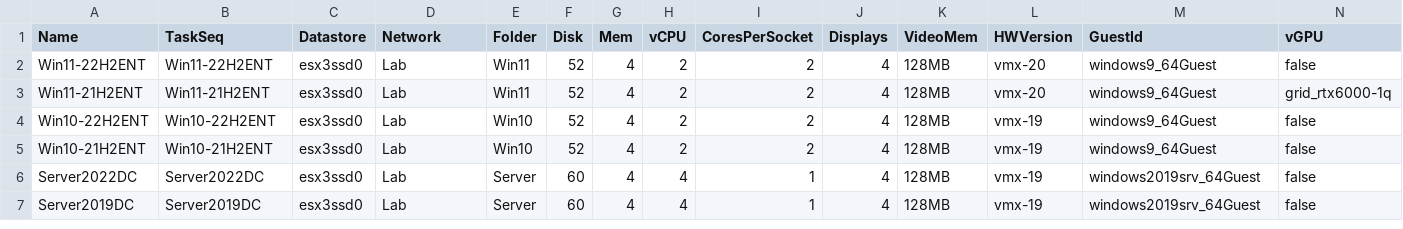
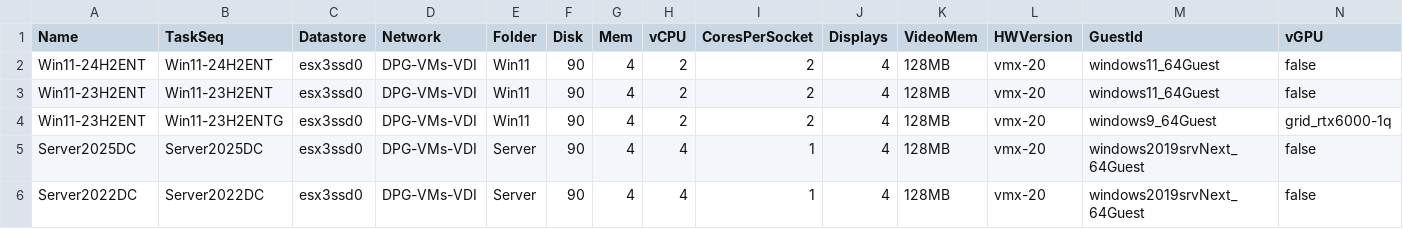
Before and after one commit to gngordon/Create-or-Reset-VMs, a CSV file: VMList.csv, drawn as a sheet.

```diff
--- a/VMList.csv
+++ b/VMList.csv
@@ -1,7 +1,6 @@
 Name,TaskSeq,Datastore,Network,Folder,Disk,Mem,vCPU,CoresPerSocket,Displays,VideoMem,HWVersion,GuestId,vGPU
-Win11-22H2ENT,Win11-22H2ENT,esx3ssd0,Lab,Win11,52,4,2,2,4,128MB,vmx-20,windows9_64Guest,false
-Win11-21H2ENT,Win11-21H2ENT,esx3ssd0,Lab,Win11,52,4,2,2,4,128MB,vmx-20,windows9_64Guest,grid_rtx6000-1q
-Win10-22H2ENT,Win10-22H2ENT,esx3ssd0,Lab,Win10,52,4,2,2,4,128MB,vmx-19,windows9_64Guest,false
-Win10-21H2ENT,Win10-21H2ENT,esx3ssd0,Lab,Win10,52,4,2,2,4,128MB,vmx-19,windows9_64Guest,false
-Server2022DC,Server2022DC,esx3ssd0,Lab,Server,60,4,4,1,4,128MB,vmx-19,windows2019srv_64Guest,false
-Server2019DC,Server2019DC,esx3ssd0,Lab,Server,60,4,4,1,4,128MB,vmx-19,windows2019srv_64Guest,false
+Win11-24H2ENT,Win11-24H2ENT,esx3ssd0,DPG-VMs-VDI,Win11,90,4,2,2,4,128MB,vmx-20,windows11_64Guest,false
+Win11-23H2ENT,Win11-23H2ENT,esx3ssd0,DPG-VMs-VDI,Win11,90,4,2,2,4,128MB,vmx-20,windows11_64Guest,false
+Win11-23H2ENT,Win11-23H2ENTG,esx3ssd0,DPG-VMs-VDI,Win11,90,4,2,2,4,128MB,vmx-20,windows9_64Guest,grid_rtx6000-1q
+Server2025DC,Server2025DC,esx3ssd0,DPG-VMs-VDI,Server,90,4,4,1,4,128MB,vmx-20,windows2019srvNext_64Guest,false
+Server2022DC,Server2022DC,esx3ssd0,DPG-VMs-VDI,Server,90,4,4,1,4,128MB,vmx-20,windows2019srvNext_64Guest,false
```
Also changed, not shown: 2 other files.
